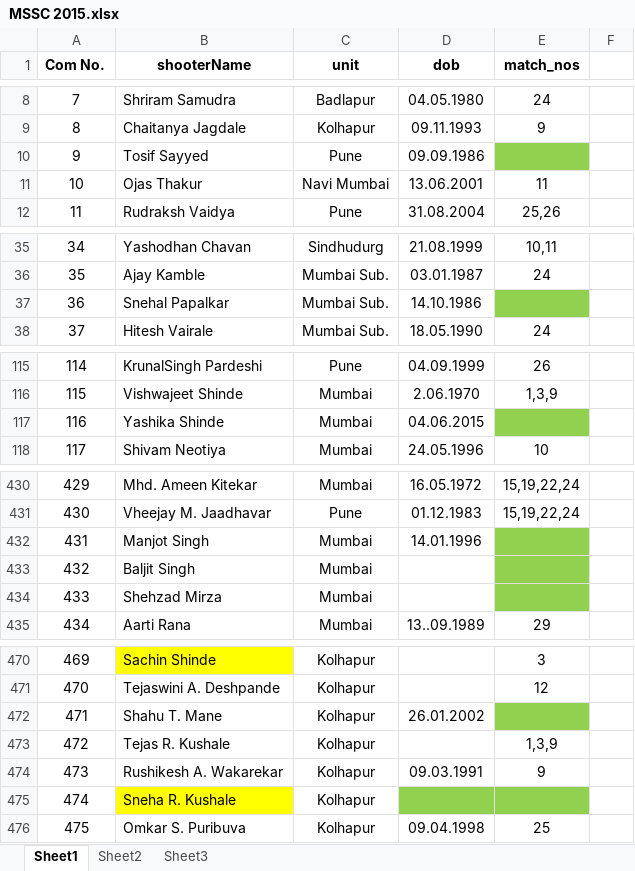
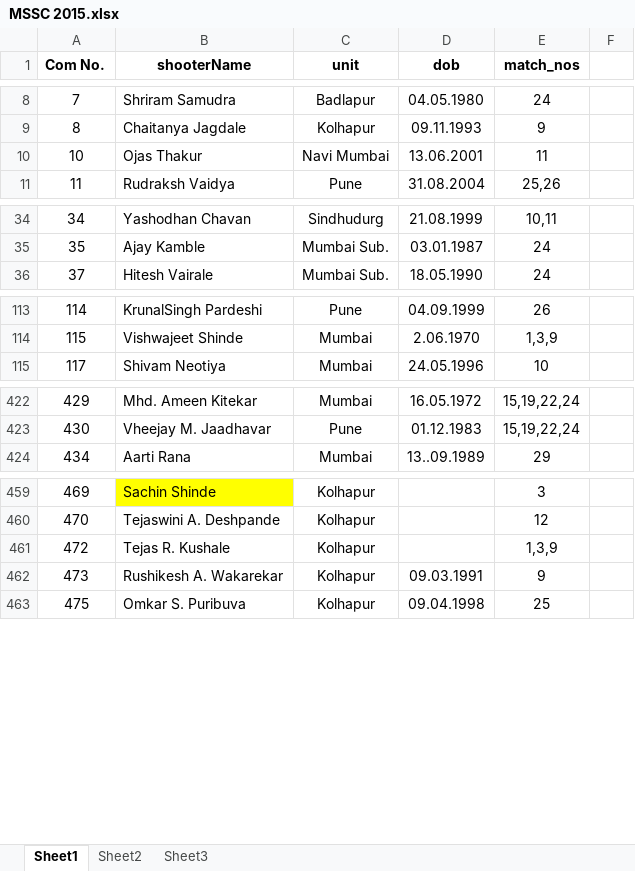
Before and after one commit to ninadpchaudhari/MRA, an Excel workbook: other_files/MSSC 2015.xlsx, sheet Sheet1, drawn as a sheet; only a part is shown, gaps mark what is left out; values as stored, in another font and other column widths than the file's, no borders; the diff covers the shown part only; the diff names each change by its address in the sheet, - before the commit and + after, or states it on an @@ line.

```diff
--- a/other_files/MSSC 2015.xlsx (sheet Sheet1)
+++ b/other_files/MSSC 2015.xlsx (sheet Sheet1)
-row 10: 9 | Tosif Sayyed | Pune | 09.09.1986
-row 37: 36 | Snehal Papalkar | Mumbai Sub. | 14.10.1986
-row 117: 116 | Yashika Shinde | Mumbai | 04.06.2015
-row 432: 431 | Manjot Singh | Mumbai | 14.01.1996
-row 433: 432 | Baljit Singh | Mumbai
-row 434: 433 | Shehzad Mirza | Mumbai
-row 472: 471 | Shahu T. Mane | Kolhapur | 26.01.2002
-row 475: 474 | Sneha R. Kushale | Kolhapur
```
Also changed, not shown: 7 removed rows elsewhere in this sheet, 24 other files.
